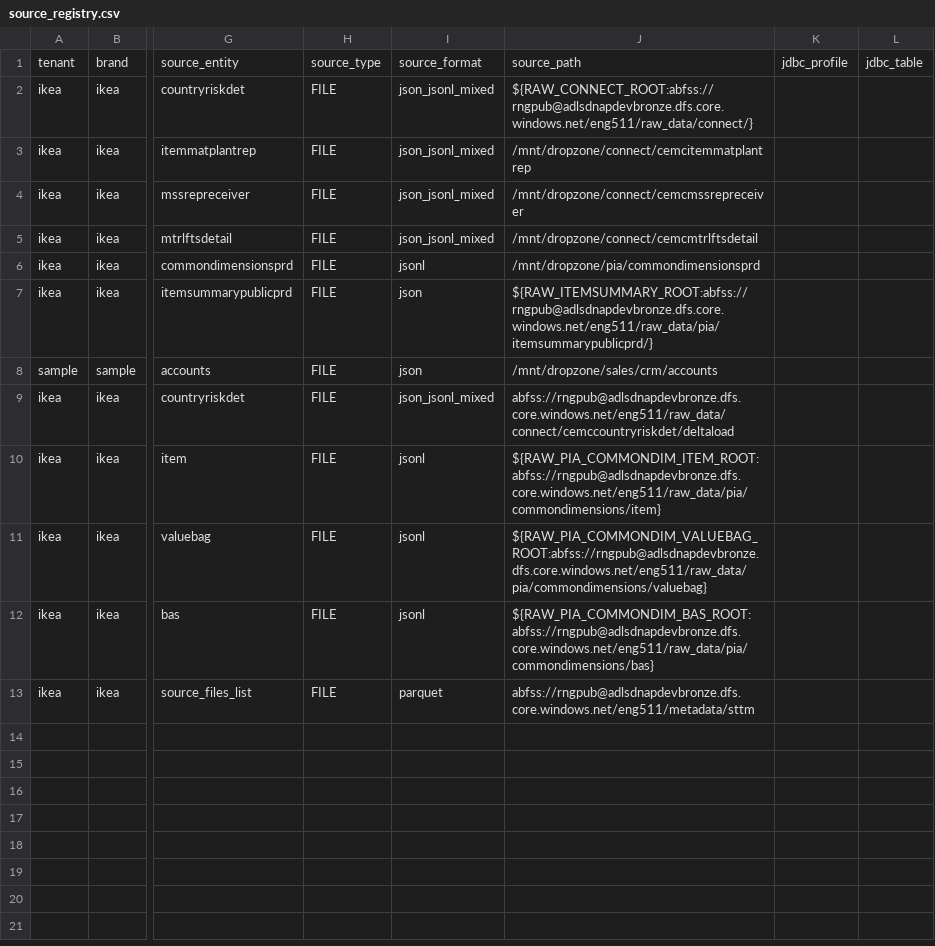
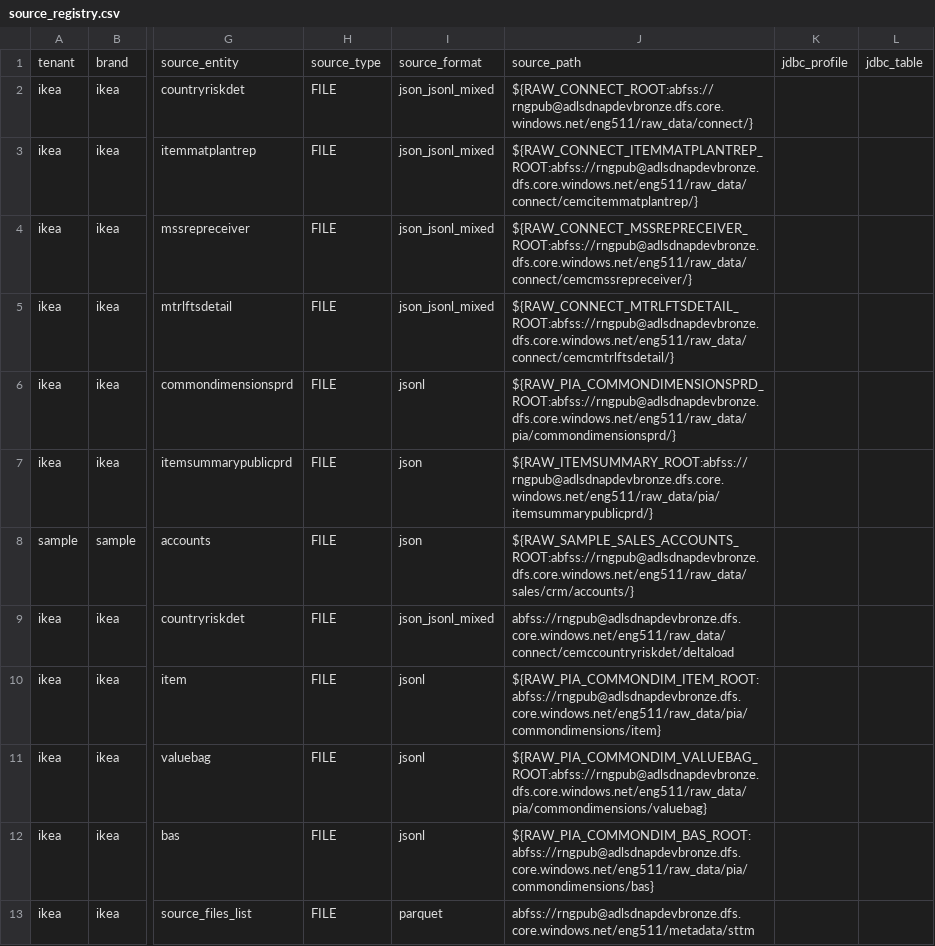
Before and after one commit to vadlamudiNaveen/databricks_publisher_framework, a CSV file: config/source_registry.csv, drawn as a sheet; only a part is shown, gaps mark what is left out; the diff names each change by its address in the sheet, - before the commit and + after, or states it on an @@ line.

Commit message:
updated pathfor raw data and small changes to the pipeline

```diff
--- a/config/source_registry.csv
+++ b/config/source_registry.csv
-J3: /mnt/dropzone/connect/cemcitemmatplantrep
+J3: ${RAW_CONNECT_ITEMMATPLANTREP_ROOT:abfss://rngpub@adlsdnapdevbronze.dfs.core.windows.net/eng511/raw_data/connect/cemcitemmatplantrep/}
-J4: /mnt/dropzone/connect/cemcmssrepreceiver
+J4: ${RAW_CONNECT_MSSREPRECEIVER_ROOT:abfss://rngpub@adlsdnapdevbronze.dfs.core.windows.net/eng511/raw_data/connect/cemcmssrepreceiver/}
-J5: /mnt/dropzone/connect/cemcmtrlftsdetail
+J5: ${RAW_CONNECT_MTRLFTSDETAIL_ROOT:abfss://rngpub@adlsdnapdevbronze.dfs.core.windows.net/eng511/raw_data/connect/cemcmtrlftsdetail/}
-J6: /mnt/dropzone/pia/commondimensionsprd
+J6: ${RAW_PIA_COMMONDIMENSIONSPRD_ROOT:abfss://rngpub@adlsdnapdevbronze.dfs.core.windows.net/eng511/raw_data/pia/commondimensionsprd/}
-J8: /mnt/dropzone/sales/crm/accounts
+J8: ${RAW_SAMPLE_SALES_ACCOUNTS_ROOT:abfss://rngpub@adlsdnapdevbronze.dfs.core.windows.net/eng511/raw_data/sales/crm/accounts/}
```
Also changed, not shown: 22 other files.
